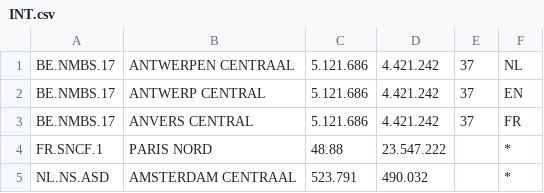
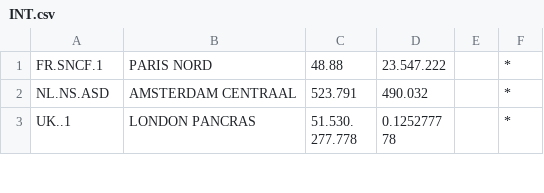
Before and after one commit to iRail/iRail, a CSV file: stationlists/INT.csv, drawn as a sheet; only a part is shown; the shorter side is filled out with more unchanged rows; the diff names each change by its address in the sheet, - before the commit and + after, or states it on an @@ line.

Commit message:
international station antwerpen centraal removed - Who added this?

```diff
--- a/stationlists/INT.csv
+++ b/stationlists/INT.csv
-row 1: BE.NMBS.17 | ANTWERPEN CENTRAAL | 5.121.686 | 4.421.242 | 37 | NL
-row 2: BE.NMBS.17 | ANTWERP CENTRAL | 5.121.686 | 4.421.242 | 37 | EN
-row 3: BE.NMBS.17 | ANVERS CENTRAL | 5.121.686 | 4.421.242 | 37 | FR
```
Also changed, not shown: 2 other files.
